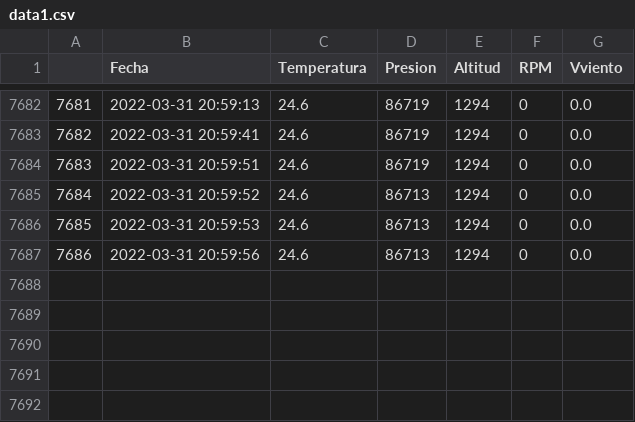
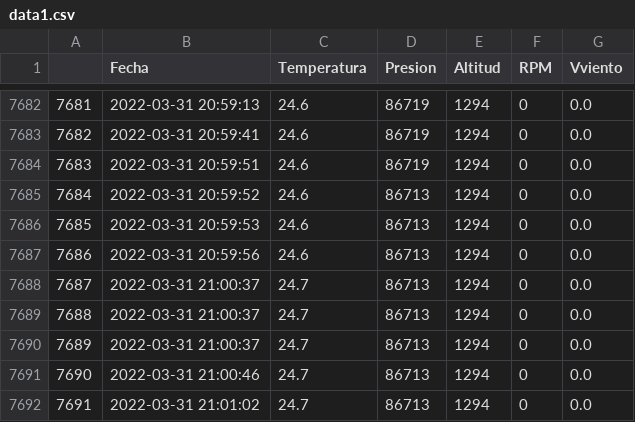
Before and after one commit to AndresG25/NuevaPrueba, a CSV file: data1.csv, drawn as a sheet; only a part is shown, gaps mark what is left out.

```diff
--- a/data1.csv
+++ b/data1.csv
@@ -7687 +7687,6 @@
 "7686",2022-03-31 20:59:56,"24.6","86713","1294","0","0.0"
+"7687",2022-03-31 21:00:37,"24.7","86713","1294","0","0.0"
+"7688",2022-03-31 21:00:37,"24.7","86713","1294","0","0.0"
+"7689",2022-03-31 21:00:37,"24.7","86713","1294","0","0.0"
+"7690",2022-03-31 21:00:46,"24.7","86713","1294","0","0.0"
+"7691",2022-03-31 21:01:02,"24.7","86713","1294","0","0.0"
```
Also changed, not shown: 1 other file.
